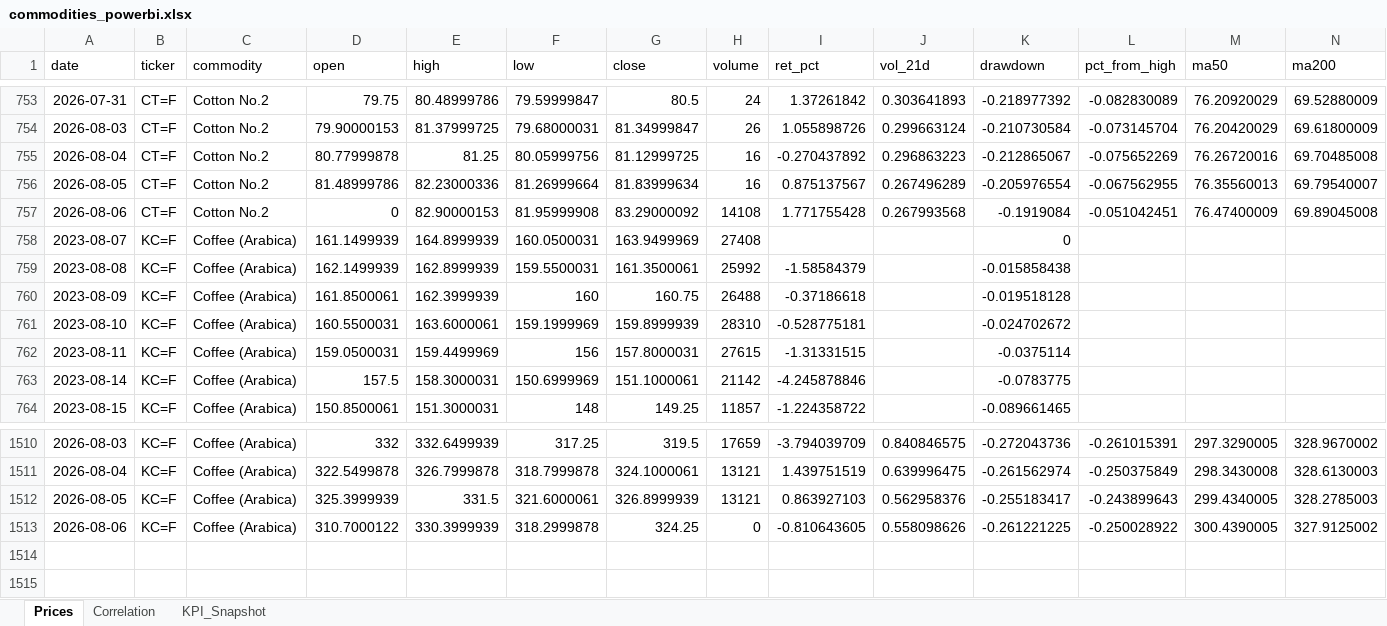
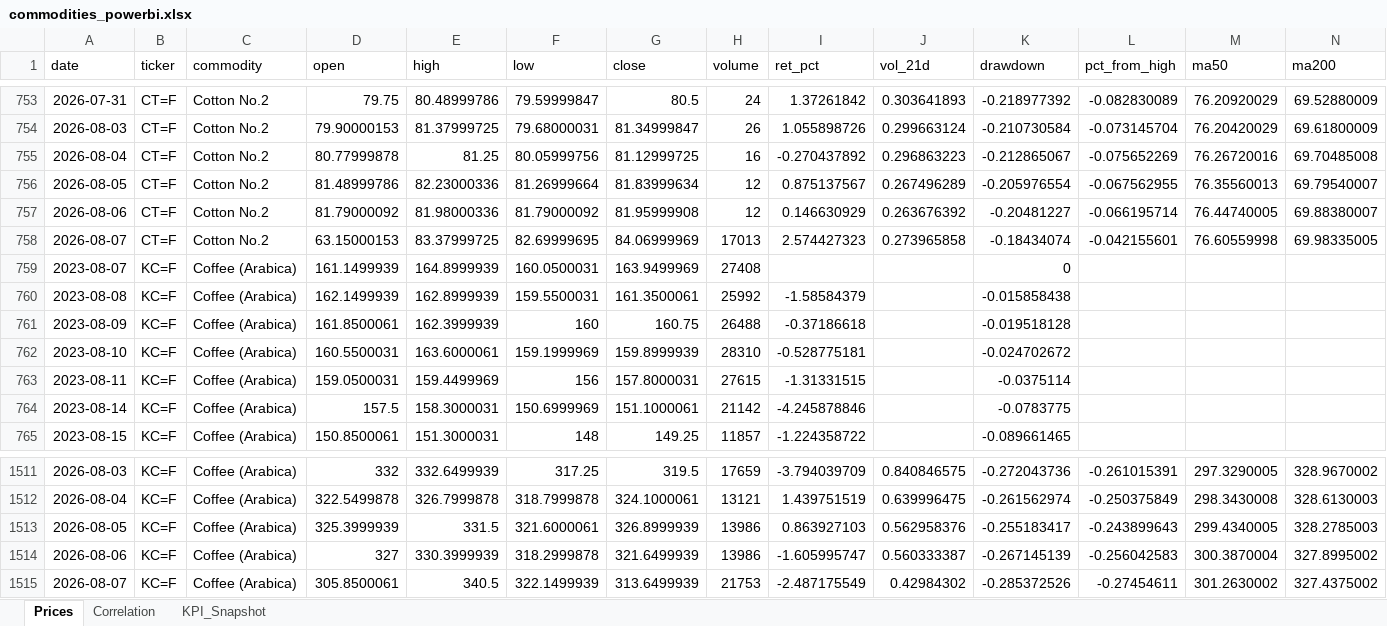
Before and after one commit to rodrigo-carfon/rodrigo-carfon.github.io, an Excel workbook: commodity-risk-dashboard/data/commodities_powerbi.xlsx, sheet Prices, drawn as a sheet; only a part is shown, gaps mark what is left out; values as stored, in another font and other column widths than the file's, no borders; addresses are those after the commit; rows hold the shown columns only; the diff names each change by its address in the sheet, - before the commit and + after, or states it on an @@ line.

```diff
--- a/commodity-risk-dashboard/data/commodities_powerbi.xlsx (sheet Prices)
+++ b/commodity-risk-dashboard/data/commodities_powerbi.xlsx (sheet Prices)
-H756 (volume): 16
+H756 (volume): 12
-D757 (open): 0
+D757 (open): 81.79000092
-E757 (high): 82.90000153
+E757 (high): 81.98000336
-F757 (low): 81.95999908
+F757 (low): 81.79000092
-G757 (close): 83.29000092
+G757 (close): 81.95999908
-H757 (volume): 14108
+H757 (volume): 12
-I757 (ret_pct): 1.771755428
+I757 (ret_pct): 0.146630929
-J757 (vol_21d): 0.267993568
+J757 (vol_21d): 0.263676392
-K757 (drawdown): -0.1919084
+K757 (drawdown): -0.20481227
-L757 (pct_from_high): -0.051042451
+L757 (pct_from_high): -0.066195714
-M757 (ma50): 76.47400009
+M757 (ma50): 76.44740005
-N757 (ma200): 69.89045008
+N757 (ma200): 69.88380007
+row 758: 2026-08-07 | CT=F | Cotton No.2 | 63.15000153 | 83.37999725 | 82.69999695 | 84.06999969 | 17013 | 2.574427323 | 0.273965858 | -0.18434074 | -0.042155601 | 76.60559998 | 69.98335005
-H1513 (volume): 13121
+H1513 (volume): 13986
-D1514 (open): 310.7000122
+D1514 (open): 327
-G1514 (close): 324.25
+G1514 (close): 321.6499939
-H1514 (volume): 0
+H1514 (volume): 13986
-I1514 (ret_pct): -0.810643605
+I1514 (ret_pct): -1.605995747
-J1514 (vol_21d): 0.558098626
+J1514 (vol_21d): 0.560333387
-K1514 (drawdown): -0.261221225
+K1514 (drawdown): -0.267145139
-L1514 (pct_from_high): -0.250028922
+L1514 (pct_from_high): -0.256042583
-M1514 (ma50): 300.4390005
+M1514 (ma50): 300.3870004
-N1514 (ma200): 327.9125002
+N1514 (ma200): 327.8995002
+row 1515: 2026-08-07 | KC=F | Coffee (Arabica) | 305.8500061 | 340.5 | 322.1499939 | 313.6499939 | 21753 | -2.487175549 | 0.42984302 | -0.285372526 | -0.27454611 | 301.2630002 | 327.4375002
```
Also changed, not shown: sheet KPI_Snapshot, sheet Correlation, 6 other files.
